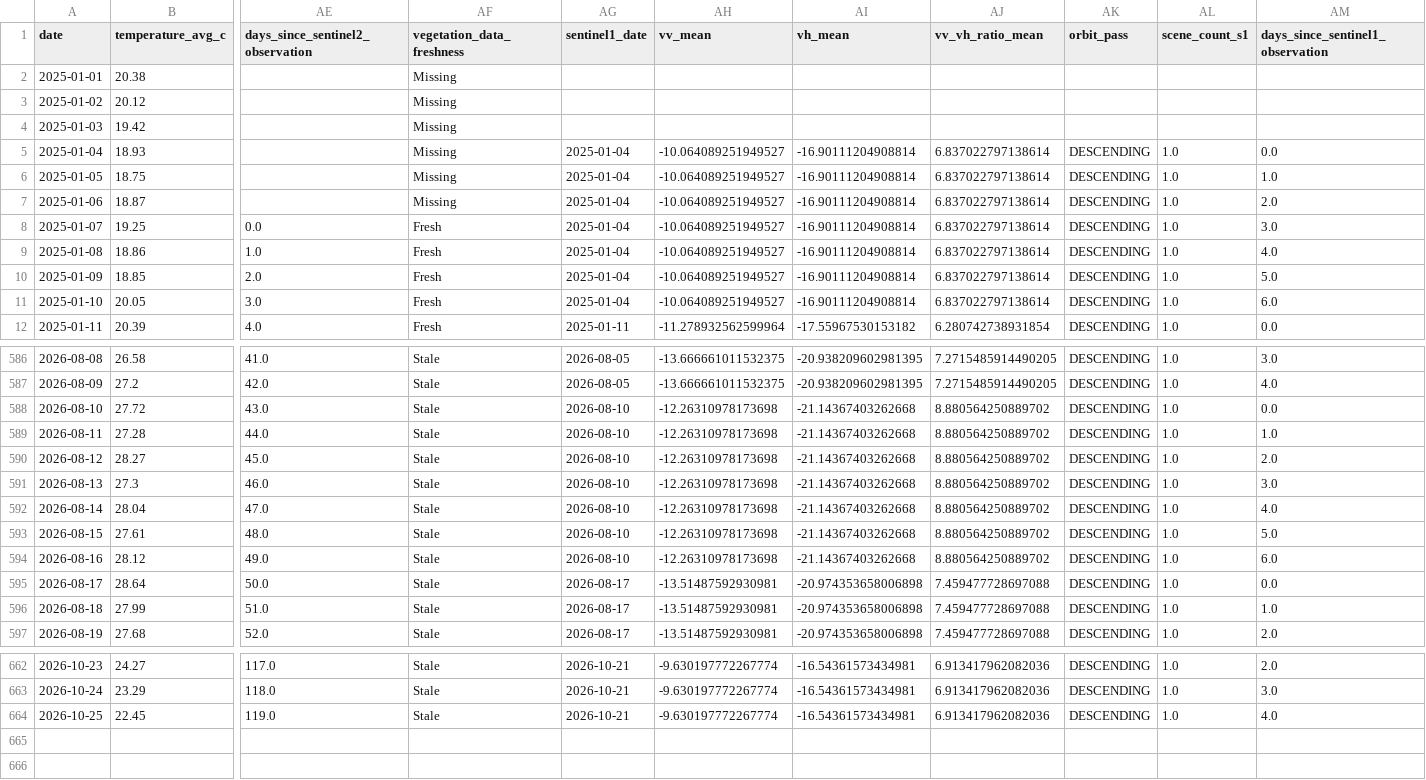
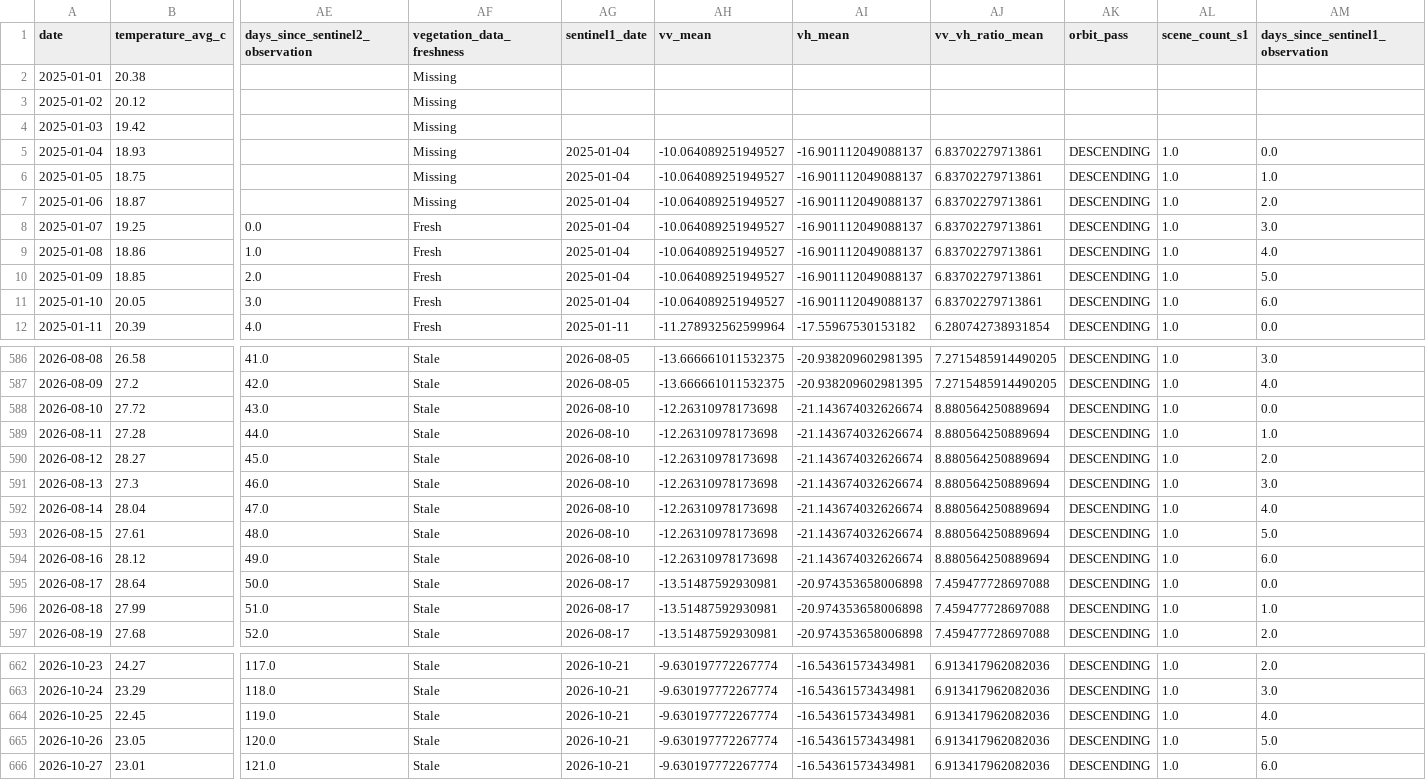
Before and after one commit to vanaprashanth/mango-digital-twin, a CSV file: data/processed/muthukur_combined_feature_table.csv, drawn as a sheet; only a part is shown, gaps mark what is left out; rows hold the shown columns only; the diff covers the shown part only; the diff names each change by its address in the sheet, - before the commit and + after, or states it on an @@ line.

```diff
--- a/data/processed/muthukur_combined_feature_table.csv
+++ b/data/processed/muthukur_combined_feature_table.csv
-AI5:AI11 (vh_mean): -16.90111204908814
+AI5:AI11 (vh_mean): -16.901112049088137
-AJ5:AJ11 (vv_vh_ratio_mean): 6.837022797138614
+AJ5:AJ11 (vv_vh_ratio_mean): 6.83702279713861
-AI588:AI594 (vh_mean): -21.14367403262668
+AI588:AI594 (vh_mean): -21.143674032626674
-AJ588:AJ594 (vv_vh_ratio_mean): 8.880564250889702
+AJ588:AJ594 (vv_vh_ratio_mean): 8.880564250889694
+row 665: 2026-10-26 | 23.05 | 120.0 | Stale | 2026-10-21 | -9.630197772267774 | -16.54361573434981 | 6.913417962082036 | DESCENDING | 1.0 | 5.0
+row 666: 2026-10-27 | 23.01 | 121.0 | Stale | 2026-10-21 | -9.630197772267774 | -16.54361573434981 | 6.913417962082036 | DESCENDING | 1.0 | 6.0
```
Also changed, not shown: 30 edited cells elsewhere in this file, data/processed/muthukur_fao56_interpolated_kc_water_balance.csv, data/processed/muthukur_fao56_model_comparison.csv, 17 other files.
